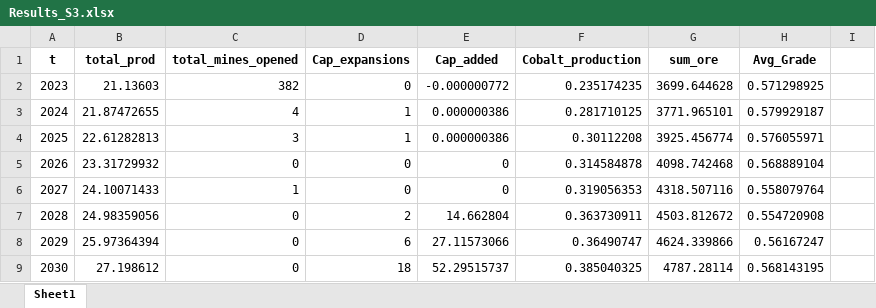
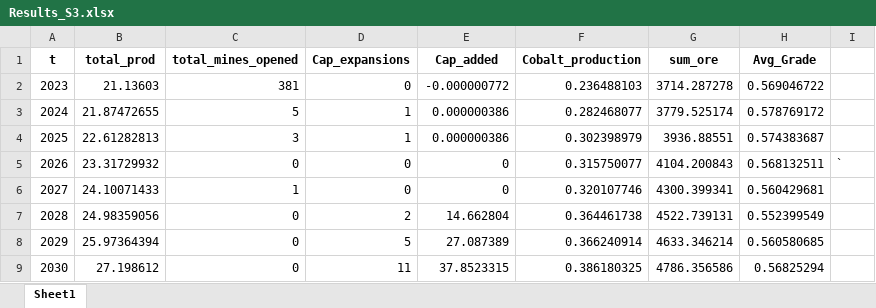
Before and after one commit to sduex/Copper_Paper, an Excel workbook: Results/Results_S3.xlsx, sheet Sheet1, drawn as a sheet; only a part is shown; values as stored, in another font and other column widths than the file's, no borders; the diff covers the shown part only; the diff names each change by its address in the sheet, - before the commit and + after, or states it on an @@ line.

Commit message:
Add files via upload

```diff
--- a/Results/Results_S3.xlsx (sheet Sheet1)
+++ b/Results/Results_S3.xlsx (sheet Sheet1)
-C2 (total_mines_opened): 382
+C2 (total_mines_opened): 381
-F2 (Cobalt_production): 0.235174235
+F2 (Cobalt_production): 0.236488103
-G2 (sum_ore): 3699.644628
+G2 (sum_ore): 3714.287278
-H2 (Avg_Grade): 0.571298925
+H2 (Avg_Grade): 0.569046722
-C3 (total_mines_opened): 4
+C3 (total_mines_opened): 5
-F3 (Cobalt_production): 0.281710125
+F3 (Cobalt_production): 0.282468077
-G3 (sum_ore): 3771.965101
+G3 (sum_ore): 3779.525174
-H3 (Avg_Grade): 0.579929187
+H3 (Avg_Grade): 0.578769172
-F4 (Cobalt_production): 0.30112208
+F4 (Cobalt_production): 0.302398979
-G4 (sum_ore): 3925.456774
+G4 (sum_ore): 3936.88551
-H4 (Avg_Grade): 0.576055971
+H4 (Avg_Grade): 0.574383687
-F5 (Cobalt_production): 0.314584878
+F5 (Cobalt_production): 0.315750077
-G5 (sum_ore): 4098.742468
+G5 (sum_ore): 4104.200843
-H5 (Avg_Grade): 0.568889104
+H5 (Avg_Grade): 0.568132511
-I5: (empty)
+I5: `
-F6 (Cobalt_production): 0.319056353
+F6 (Cobalt_production): 0.320107746
-G6 (sum_ore): 4318.507116
+G6 (sum_ore): 4300.399341
-H6 (Avg_Grade): 0.558079764
+H6 (Avg_Grade): 0.560429681
-F7 (Cobalt_production): 0.363730911
+F7 (Cobalt_production): 0.364461738
-G7 (sum_ore): 4503.812672
+G7 (sum_ore): 4522.739131
-H7 (Avg_Grade): 0.554720908
+H7 (Avg_Grade): 0.552399549
-D8 (Cap_expansions): 6
+D8 (Cap_expansions): 5
-E8 (Cap_added): 27.11573066
+E8 (Cap_added): 27.087389
-F8 (Cobalt_production): 0.36490747
+F8 (Cobalt_production): 0.366240914
-G8 (sum_ore): 4624.339866
+G8 (sum_ore): 4633.346214
-H8 (Avg_Grade): 0.56167247
+H8 (Avg_Grade): 0.560580685
-D9 (Cap_expansions): 18
+D9 (Cap_expansions): 11
-E9 (Cap_added): 52.29515737
+E9 (Cap_added): 37.8523315
-F9 (Cobalt_production): 0.385040325
+F9 (Cobalt_production): 0.386180325
-G9 (sum_ore): 4787.28114
+G9 (sum_ore): 4786.356586
-H9 (Avg_Grade): 0.568143195
+H9 (Avg_Grade): 0.56825294
```
Also changed, not shown: 111 edited cells elsewhere in this sheet.
